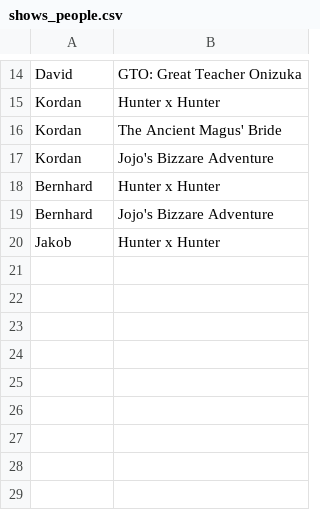
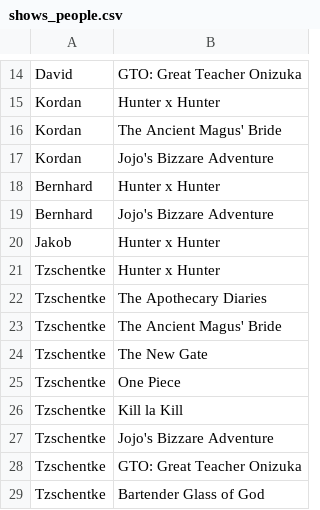
Before and after one commit to MarcoTz/who-is-watching, a CSV file: shows_people.csv, drawn as a sheet; only a part is shown, gaps mark what is left out; the diff names each change by its address in the sheet, - before the commit and + after, or states it on an @@ line.

```diff
--- a/shows_people.csv
+++ b/shows_people.csv
+row 21: Tzschentke | Hunter x Hunter
+row 22: Tzschentke | The Apothecary Diaries
+row 23: Tzschentke | The Ancient Magus' Bride
+row 24: Tzschentke | The New Gate
+row 25: Tzschentke | One Piece
+row 26: Tzschentke | Kill la Kill
+row 27: Tzschentke | Jojo's Bizzare Adventure
+row 28: Tzschentke | GTO: Great Teacher Onizuka
+row 29: Tzschentke | Bartender Glass of God
```
Also changed, not shown: shows.csv, 4 other files.
